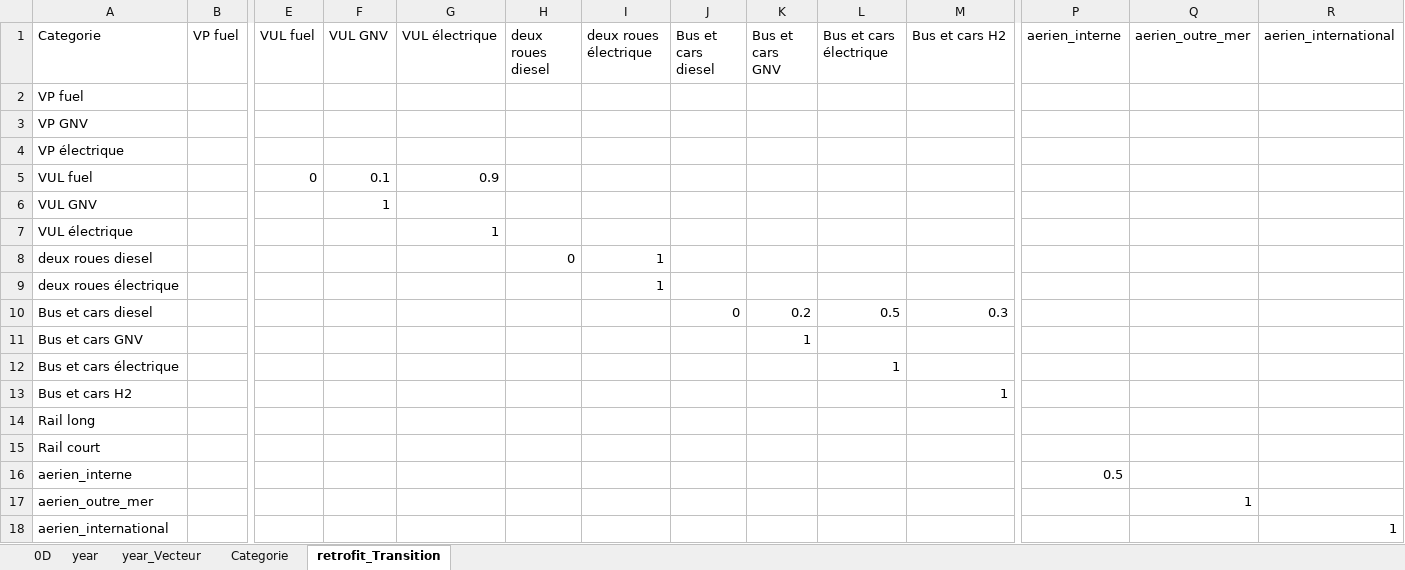
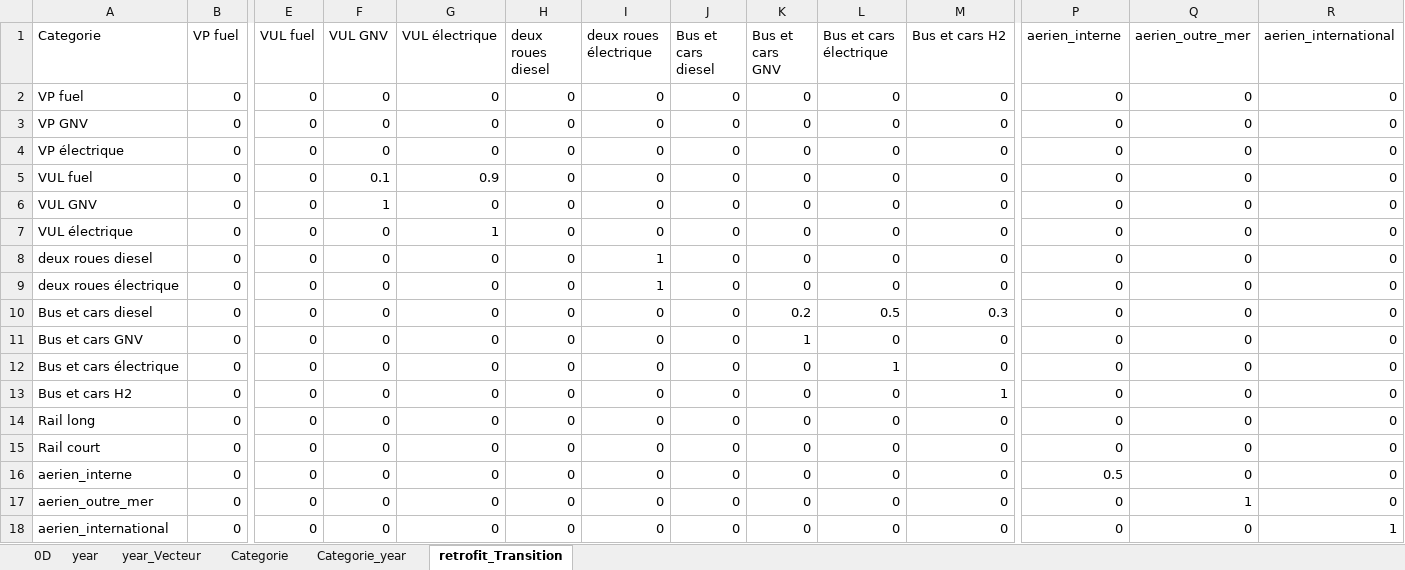
Before and after one commit to robingirard/Energy-Alternatives-Planning, an Excel workbook: Models/Prospective_conso/data/Hypotheses_Transport_1D.xlsx, sheet retrofit_Transition, drawn as a sheet; only a part is shown, gaps mark what is left out; values as stored, in another font and other column widths than the file's, no borders; the diff covers the shown part only; the diff names each change by its address in the sheet, - before the commit and + after, or states it on an @@ line.

```diff
--- a/Models/Prospective_conso/data/Hypotheses_Transport_1D.xlsx (sheet retrofit_Transition)
+++ b/Models/Prospective_conso/data/Hypotheses_Transport_1D.xlsx (sheet retrofit_Transition)
+sheet tab: Categorie_year
-B2:B18 (VP fuel): (empty)
+B2:B18 (VP fuel): 0
-E2:E4 (VUL fuel): (empty)
+E2:E4 (VUL fuel): 0
-F2:F4 (VUL GNV): (empty)
+F2:F4 (VUL GNV): 0
-G2:G4 (VUL électrique): (empty)
+G2:G4 (VUL électrique): 0
-H2:H7 (deux roues diesel): (empty)
+H2:H7 (deux roues diesel): 0
-I2:I7 (deux roues électrique): (empty)
+I2:I7 (deux roues électrique): 0
-J2:J9 (Bus et cars diesel): (empty)
+J2:J9 (Bus et cars diesel): 0
-K2:K9 (Bus et cars GNV): (empty)
+K2:K9 (Bus et cars GNV): 0
-L2:L9 (Bus et cars électrique): (empty)
+L2:L9 (Bus et cars électrique): 0
-M2:M9 (Bus et cars H2): (empty)
+M2:M9 (Bus et cars H2): 0
-P2:P15 (aerien_interne): (empty)
+P2:P15 (aerien_interne): 0
-Q2:Q16 (aerien_outre_mer): (empty)
+Q2:Q16 (aerien_outre_mer): 0
-R2:R17 (aerien_international): (empty)
+R2:R17 (aerien_international): 0
-E6:E18 (VUL fuel): (empty)
+E6:E18 (VUL fuel): 0
-G6 (VUL électrique): (empty)
+G6 (VUL électrique): 0
-F7:F18 (VUL GNV): (empty)
+F7:F18 (VUL GNV): 0
-G8:G18 (VUL électrique): (empty)
+G8:G18 (VUL électrique): 0
-H9:H18 (deux roues diesel): (empty)
+H9:H18 (deux roues diesel): 0
-I10:I18 (deux roues électrique): (empty)
+I10:I18 (deux roues électrique): 0
-J11:J18 (Bus et cars diesel): (empty)
+J11:J18 (Bus et cars diesel): 0
-L11 (Bus et cars électrique): (empty)
+L11 (Bus et cars électrique): 0
-M11:M12 (Bus et cars H2): (empty)
+M11:M12 (Bus et cars H2): 0
-K12:K18 (Bus et cars GNV): (empty)
+K12:K18 (Bus et cars GNV): 0
-L13:L18 (Bus et cars électrique): (empty)
+L13:L18 (Bus et cars électrique): 0
-M14:M18 (Bus et cars H2): (empty)
+M14:M18 (Bus et cars H2): 0
-P17:P18 (aerien_interne): (empty)
+P17:P18 (aerien_interne): 0
-Q18 (aerien_outre_mer): (empty)
+Q18 (aerien_outre_mer): 0
```
Also changed, not shown: 60 edited cells elsewhere in this sheet, sheet Categorie, sheet year_Vecteur, sheet 0D, Models/Prospective_conso/data/Hypotheses_Transport_Fret_1D.xlsx, Models/Prospective_conso/data/Hypotheses_ceramics_1D.xlsx, 12 other files.
